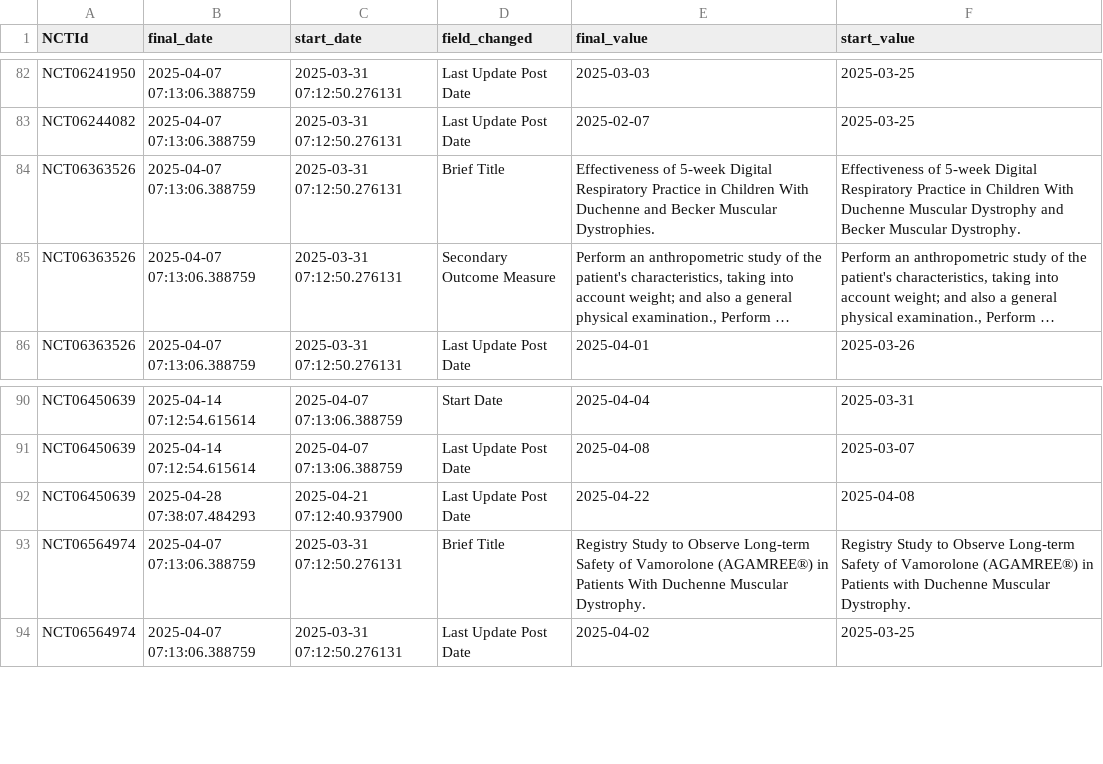
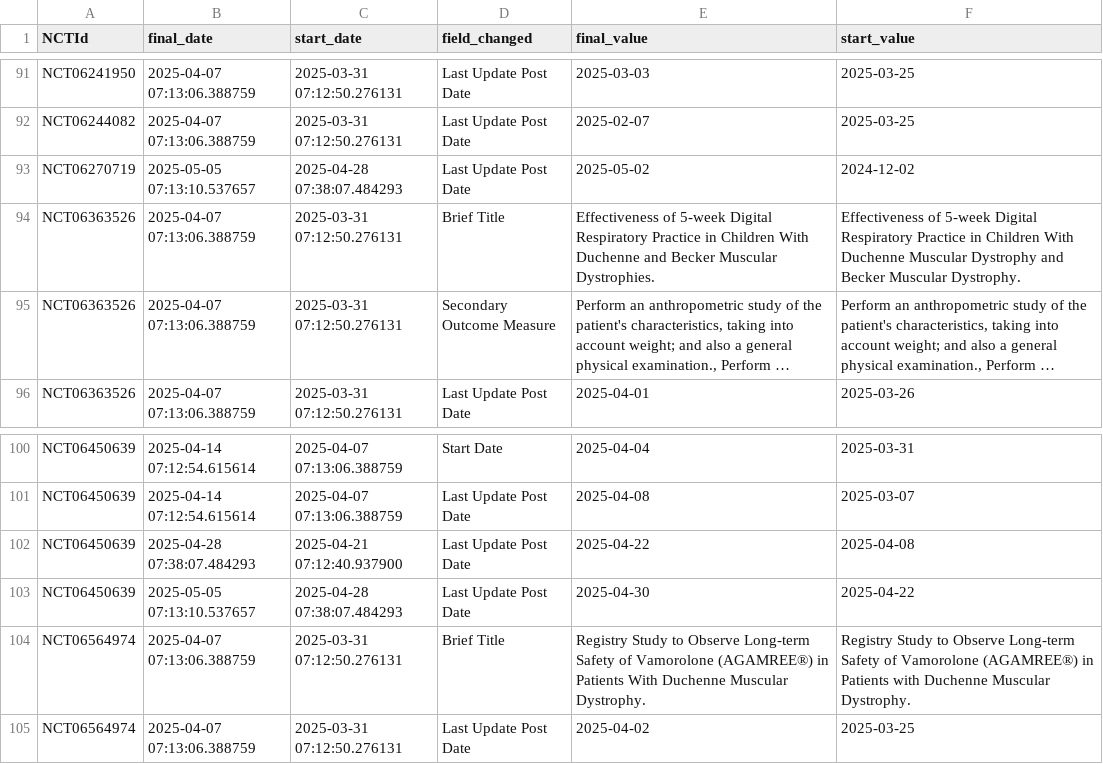
Before and after one commit to dgarzon11/clinicaltrialsHFpEF, a CSV file: data/changes.csv, drawn as a sheet; only a part is shown, gaps mark what is left out; long unchanged cells end in …; the diff covers the shown part only; the diff names each change by its address in the sheet, - before the commit and + after, or states it on an @@ line.

```diff
--- a/data/changes.csv
+++ b/data/changes.csv
+row 93: NCT06270719 | 2025-05-05 07:13:10.537657 | 2025-04-28 07:38:07.484293 | Last Update Post Date | 2025-05-02 | 2024-12-02
+row 103: NCT06450639 | 2025-05-05 07:13:10.537657 | 2025-04-28 07:38:07.484293 | Last Update Post Date | 2025-04-30 | 2025-04-22
```
Also changed, not shown: 11 added rows elsewhere in this file, data/conditions.csv, data/interventions.csv, 4 other files.
